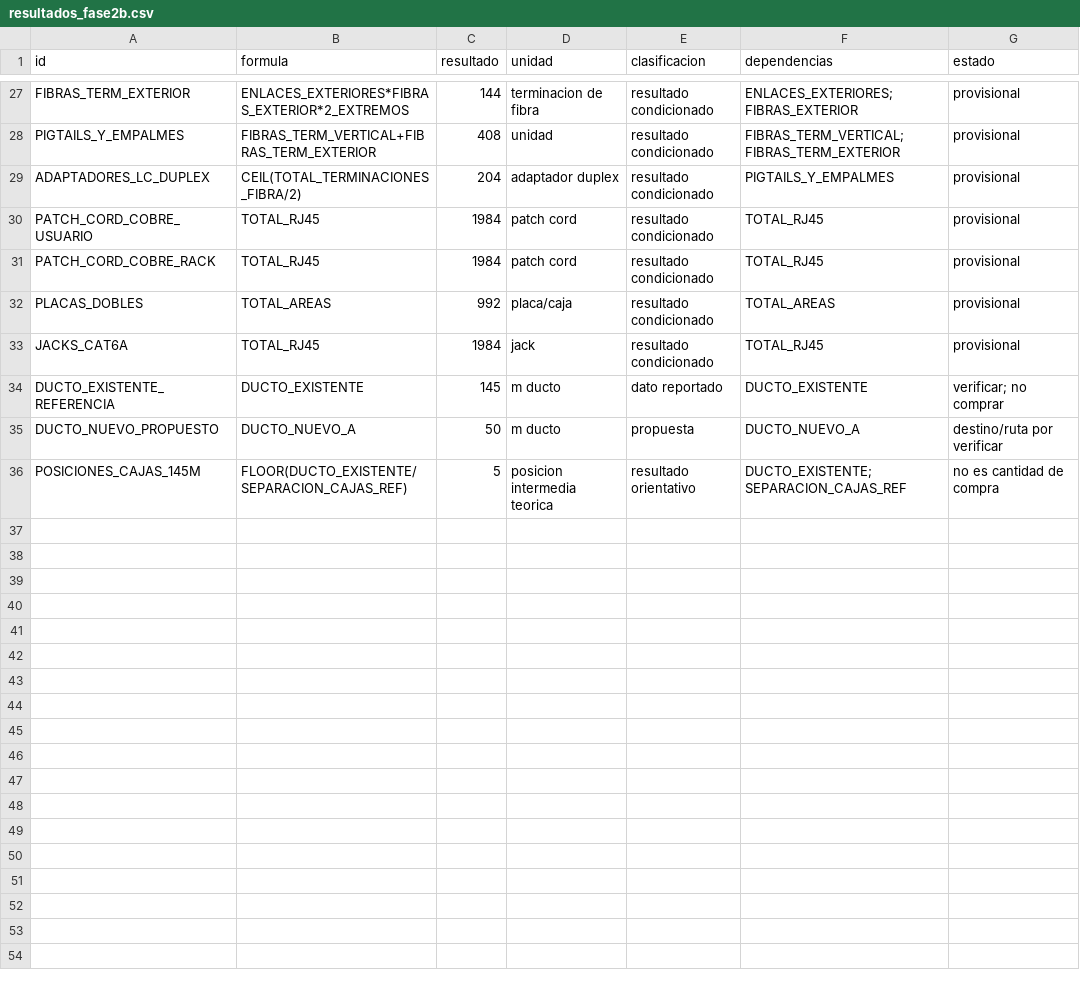
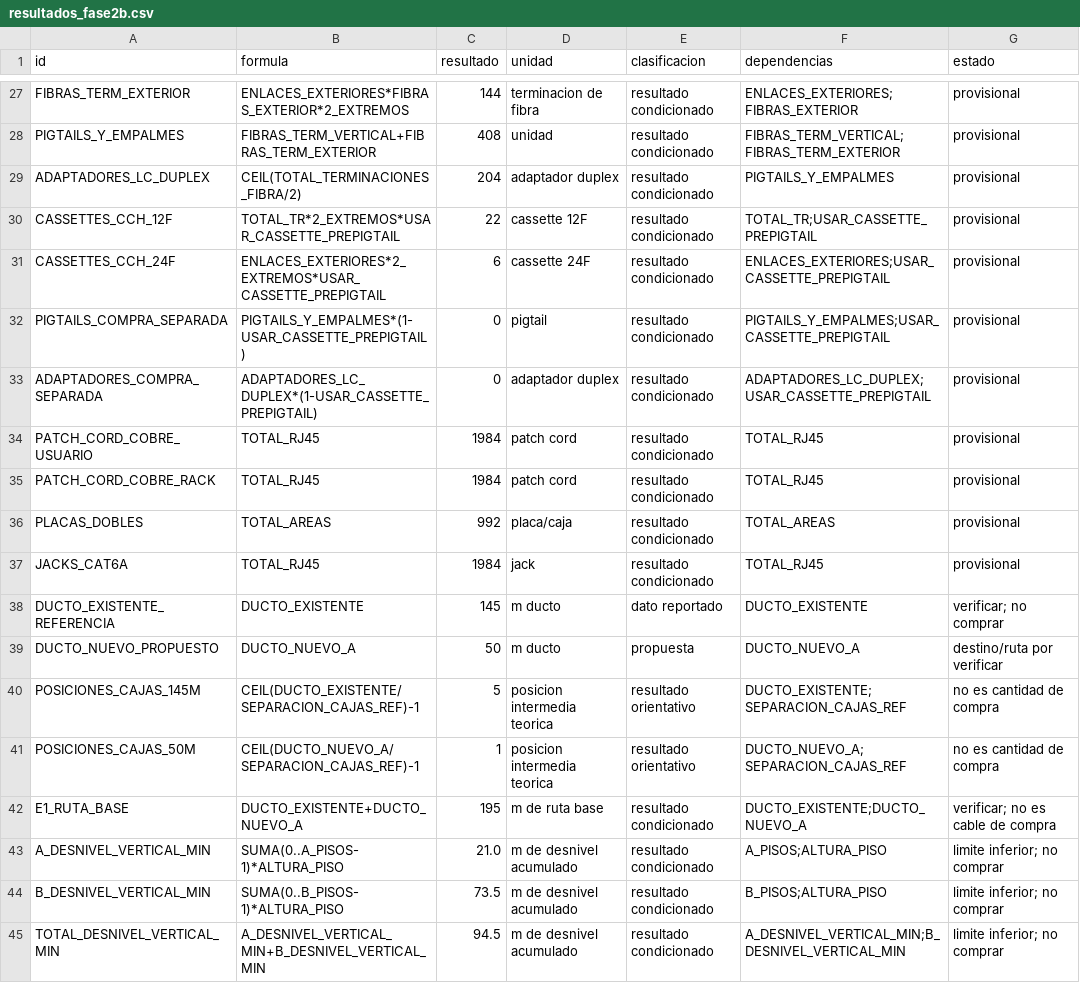
Before and after one commit to Mateo0098/INA_CABLEADO_ESTRUCTURADO_CENATE, a CSV file: 04_calculos/resultados_fase2b.csv, drawn as a sheet; only a part is shown, gaps mark what is left out.

Commit message:
feat: preparar paquete tecnico de revision fase 2c

```diff
--- a/04_calculos/resultados_fase2b.csv
+++ b/04_calculos/resultados_fase2b.csv
@@ -29,2 +29,6 @@ PIGTAILS_Y_EMPALMES,FIBRAS_TERM_VERTICAL+FIBRAS_TERM_EXTERIOR,408,unidad,resulta
 ADAPTADORES_LC_DUPLEX,CEIL(TOTAL_TERMINACIONES_FIBRA/2),204,adaptador duplex,resultado condicionado,PIGTAILS_Y_EMPALMES,provisional
+CASSETTES_CCH_12F,TOTAL_TR*2_EXTREMOS*USAR_CASSETTE_PREPIGTAIL,22,cassette 12F,resultado condicionado,TOTAL_TR;USAR_CASSETTE_PREPIGTAIL,provisional
+CASSETTES_CCH_24F,ENLACES_EXTERIORES*2_EXTREMOS*USAR_CASSETTE_PREPIGTAIL,6,cassette 24F,resultado condicionado,ENLACES_EXTERIORES;USAR_CASSETTE_PREPIGTAIL,provisional
+PIGTAILS_COMPRA_SEPARADA,PIGTAILS_Y_EMPALMES*(1-USAR_CASSETTE_PREPIGTAIL),0,pigtail,resultado condicionado,PIGTAILS_Y_EMPALMES;USAR_CASSETTE_PREPIGTAIL,provisional
+ADAPTADORES_COMPRA_SEPARADA,ADAPTADORES_LC_DUPLEX*(1-USAR_CASSETTE_PREPIGTAIL),0,adaptador duplex,resultado condicionado,ADAPTADORES_LC_DUPLEX;USAR_CASSETTE_PREPIGTAIL,provisional
 PATCH_CORD_COBRE_USUARIO,TOTAL_RJ45,1984,patch cord,resultado condicionado,TOTAL_RJ45,provisional
@@ -35,2 +39,7 @@ DUCTO_EXISTENTE_REFERENCIA,DUCTO_EXISTENTE,145,m ducto,dato reportado,DUCTO_EXIS
 DUCTO_NUEVO_PROPUESTO,DUCTO_NUEVO_A,50,m ducto,propuesta,DUCTO_NUEVO_A,destino/ruta por verificar
-POSICIONES_CAJAS_145M,FLOOR(DUCTO_EXISTENTE/SEPARACION_CAJAS_REF),5,posicion intermedia teorica,resultado orientativo,DUCTO_EXISTENTE;SEPARACION_CAJAS_REF,no es cantidad de compra
+POSICIONES_CAJAS_145M,CEIL(DUCTO_EXISTENTE/SEPARACION_CAJAS_REF)-1,5,posicion intermedia teorica,resultado orientativo,DUCTO_EXISTENTE;SEPARACION_CAJAS_REF,no es cantidad de compra
+POSICIONES_CAJAS_50M,CEIL(DUCTO_NUEVO_A/SEPARACION_CAJAS_REF)-1,1,posicion intermedia teorica,resultado orientativo,DUCTO_NUEVO_A;SEPARACION_CAJAS_REF,no es cantidad de compra
+E1_RUTA_BASE,DUCTO_EXISTENTE+DUCTO_NUEVO_A,195,m de ruta base,resultado condicionado,DUCTO_EXISTENTE;DUCTO_NUEVO_A,verificar; no es cable de compra
+A_DESNIVEL_VERTICAL_MIN,SUMA(0..A_PISOS-1)*ALTURA_PISO,21.0,m de desnivel acumulado,resultado condicionado,A_PISOS;ALTURA_PISO,limite inferior; no comprar
+B_DESNIVEL_VERTICAL_MIN,SUMA(0..B_PISOS-1)*ALTURA_PISO,73.5,m de desnivel acumulado,resultado condicionado,B_PISOS;ALTURA_PISO,limite inferior; no comprar
+TOTAL_DESNIVEL_VERTICAL_MIN,A_DESNIVEL_VERTICAL_MIN+B_DESNIVEL_VERTICAL_MIN,94.5,m de desnivel acumulado,resultado condicionado,A_DESNIVEL_VERTICAL_MIN;B_DESNIVEL_VERTICAL_MIN,limite inferior; no comprar
```
Also changed, not shown: 53 other files.
